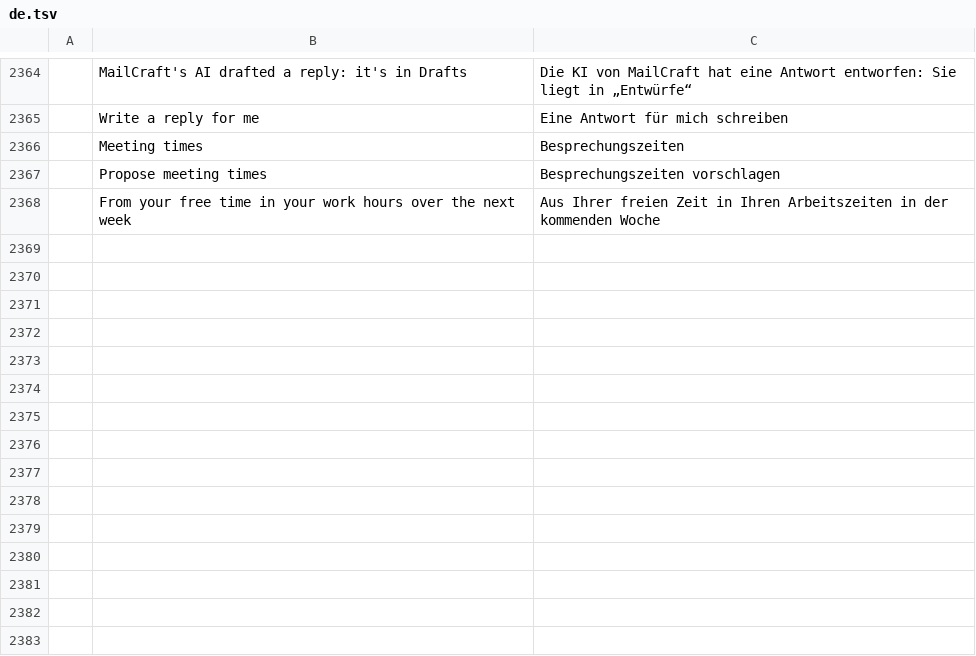
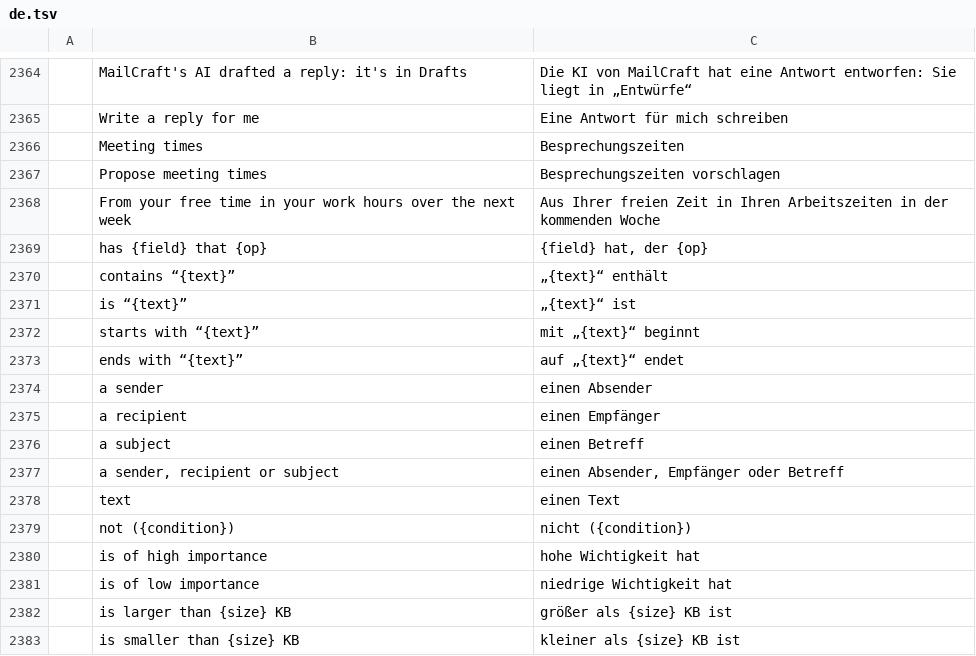
Before and after one commit to dmoghnie/mailcraft, a TSV file: crates/ui-egui/src/i18n/de.tsv, drawn as a sheet; only a part is shown, gaps mark what is left out; the diff names each change by its address in the sheet, - before the commit and + after, or states it on an @@ line.

```diff
--- a/crates/ui-egui/src/i18n/de.tsv
+++ b/crates/ui-egui/src/i18n/de.tsv
+row 2369:  | has {field} that {op} | {field} hat, der {op}
+row 2370:  | contains “{text}” | „{text}“ enthält
+row 2371:  | is “{text}” | „{text}“ ist
+row 2372:  | starts with “{text}” | mit „{text}“ beginnt
+row 2373:  | ends with “{text}” | auf „{text}“ endet
+row 2374:  | a sender | einen Absender
+row 2375:  | a recipient | einen Empfänger
+row 2376:  | a subject | einen Betreff
+row 2377:  | a sender, recipient or subject | einen Absender, Empfänger oder Betreff
+row 2378:  | text | einen Text
+row 2379:  | not ({condition}) | nicht ({condition})
+row 2380:  | is of high importance | hohe Wichtigkeit hat
+row 2381:  | is of low importance | niedrige Wichtigkeit hat
+row 2382:  | is larger than {size} KB | größer als {size} KB ist
+row 2383:  | is smaller than {size} KB | kleiner als {size} KB ist
```
Also changed, not shown: crates/ui-egui/src/i18n/ar.tsv, crates/ui-egui/src/i18n/fr.tsv, 34 other files.
